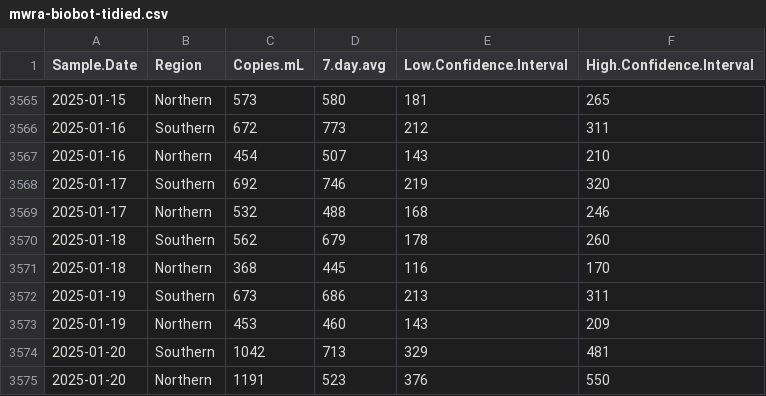
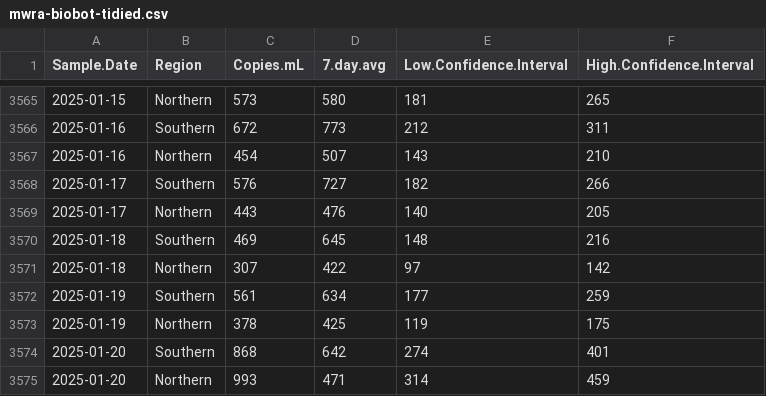
Before and after one commit to bensteinberg/mwra-biobot, a CSV file: mwra-biobot-tidied.csv, drawn as a sheet; only a part is shown, gaps mark what is left out; the diff covers the shown part only; the diff names each change by its address in the sheet, - before the commit and + after, or states it on an @@ line.

Commit message:
Update from /media/file/mwradata20250203-data

```diff
--- a/mwra-biobot-tidied.csv
+++ b/mwra-biobot-tidied.csv
-C3568 (Copies.mL): 692
+C3568 (Copies.mL): 576
-D3568 (7.day.avg): 746
+D3568 (7.day.avg): 727
-E3568 (Low.Confidence.Interval): 219
+E3568 (Low.Confidence.Interval): 182
-F3568 (High.Confidence.Interval): 320
+F3568 (High.Confidence.Interval): 266
-C3569 (Copies.mL): 532
+C3569 (Copies.mL): 443
-D3569 (7.day.avg): 488
+D3569 (7.day.avg): 476
-E3569 (Low.Confidence.Interval): 168
+E3569 (Low.Confidence.Interval): 140
-F3569 (High.Confidence.Interval): 246
+F3569 (High.Confidence.Interval): 205
-C3570 (Copies.mL): 562
+C3570 (Copies.mL): 469
-D3570 (7.day.avg): 679
+D3570 (7.day.avg): 645
-E3570 (Low.Confidence.Interval): 178
+E3570 (Low.Confidence.Interval): 148
-F3570 (High.Confidence.Interval): 260
+F3570 (High.Confidence.Interval): 216
-C3571 (Copies.mL): 368
+C3571 (Copies.mL): 307
-D3571 (7.day.avg): 445
+D3571 (7.day.avg): 422
-E3571 (Low.Confidence.Interval): 116
+E3571 (Low.Confidence.Interval): 97
-F3571 (High.Confidence.Interval): 170
+F3571 (High.Confidence.Interval): 142
-C3572 (Copies.mL): 673
+C3572 (Copies.mL): 561
-D3572 (7.day.avg): 686
+D3572 (7.day.avg): 634
-E3572 (Low.Confidence.Interval): 213
+E3572 (Low.Confidence.Interval): 177
-F3572 (High.Confidence.Interval): 311
+F3572 (High.Confidence.Interval): 259
-C3573 (Copies.mL): 453
+C3573 (Copies.mL): 378
-D3573 (7.day.avg): 460
+D3573 (7.day.avg): 425
-E3573 (Low.Confidence.Interval): 143
+E3573 (Low.Confidence.Interval): 119
-F3573 (High.Confidence.Interval): 209
+F3573 (High.Confidence.Interval): 175
-C3574 (Copies.mL): 1042
+C3574 (Copies.mL): 868
-D3574 (7.day.avg): 713
+D3574 (7.day.avg): 642
-E3574 (Low.Confidence.Interval): 329
+E3574 (Low.Confidence.Interval): 274
-F3574 (High.Confidence.Interval): 481
+F3574 (High.Confidence.Interval): 401
-C3575 (Copies.mL): 1191
+C3575 (Copies.mL): 993
-D3575 (7.day.avg): 523
+D3575 (7.day.avg): 471
-E3575 (Low.Confidence.Interval): 376
+E3575 (Low.Confidence.Interval): 314
-F3575 (High.Confidence.Interval): 550
+F3575 (High.Confidence.Interval): 459
```
Also changed, not shown: 2 added rows and 26 edited cells elsewhere in this file, mwra-biobot.csv, 1 other file.
